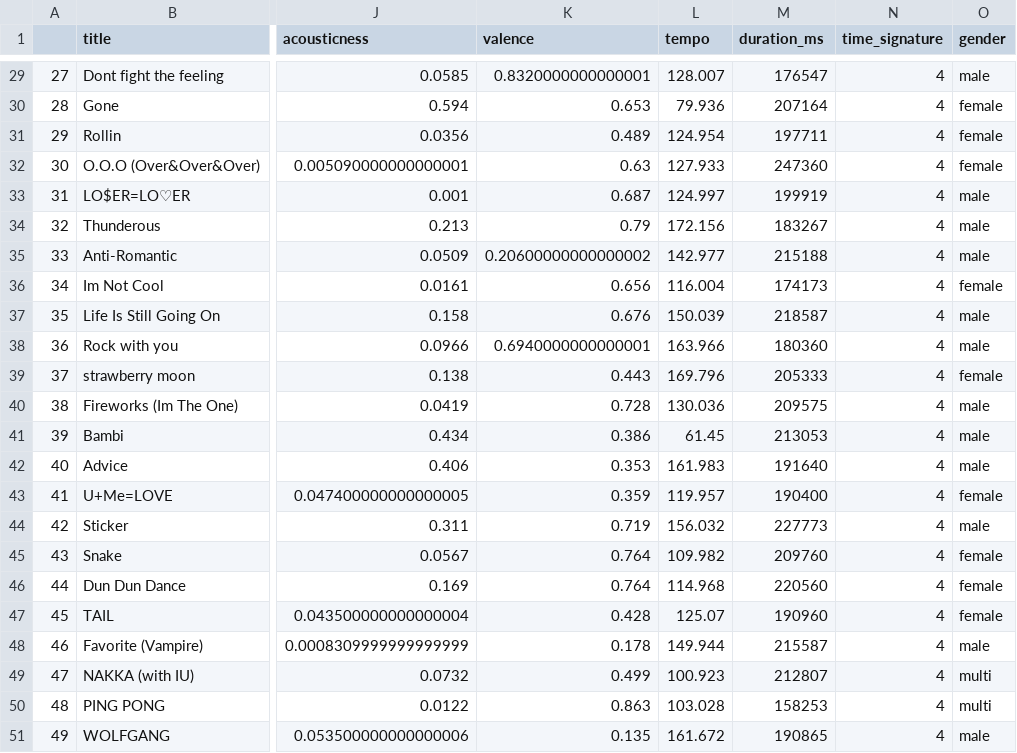
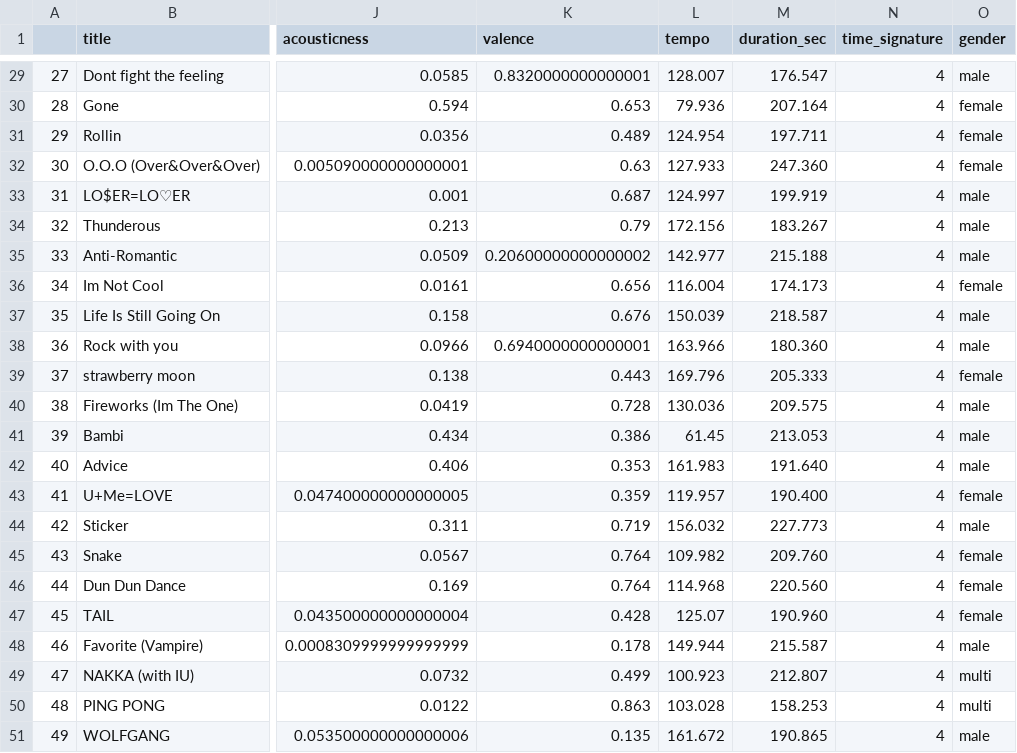
Before and after one commit to lbthoms/miniproject2lbt, a CSV file: KPopHits2021.csv, drawn as a sheet; only a part is shown, gaps mark what is left out; the diff covers the shown part only; the diff names each change by its address in the sheet, - before the commit and + after, or states it on an @@ line.

```diff
--- a/KPopHits2021.csv
+++ b/KPopHits2021.csv
-M1: duration_ms
+M1: duration_sec
-M29 (duration_sec): 176547
+M29 (duration_sec): 176.547
-M30 (duration_sec): 207164
+M30 (duration_sec): 207.164
-M31 (duration_sec): 197711
+M31 (duration_sec): 197.711
-M32 (duration_sec): 247360
+M32 (duration_sec): 247.360
-M33 (duration_sec): 199919
+M33 (duration_sec): 199.919
-M34 (duration_sec): 183267
+M34 (duration_sec): 183.267
-M35 (duration_sec): 215188
+M35 (duration_sec): 215.188
-M36 (duration_sec): 174173
+M36 (duration_sec): 174.173
-M37 (duration_sec): 218587
+M37 (duration_sec): 218.587
-M38 (duration_sec): 180360
+M38 (duration_sec): 180.360
-M39 (duration_sec): 205333
+M39 (duration_sec): 205.333
-M40 (duration_sec): 209575
+M40 (duration_sec): 209.575
-M41 (duration_sec): 213053
+M41 (duration_sec): 213.053
-M42 (duration_sec): 191640
+M42 (duration_sec): 191.640
-M43 (duration_sec): 190400
+M43 (duration_sec): 190.400
-M44 (duration_sec): 227773
+M44 (duration_sec): 227.773
-M45 (duration_sec): 209760
+M45 (duration_sec): 209.760
-M46 (duration_sec): 220560
+M46 (duration_sec): 220.560
-M47 (duration_sec): 190960
+M47 (duration_sec): 190.960
-M48 (duration_sec): 215587
+M48 (duration_sec): 215.587
-M49 (duration_sec): 212807
+M49 (duration_sec): 212.807
-M50 (duration_sec): 158253
+M50 (duration_sec): 158.253
-M51 (duration_sec): 190865
+M51 (duration_sec): 190.865
```
Also changed, not shown: 27 edited cells elsewhere in this file, 1 other file.
